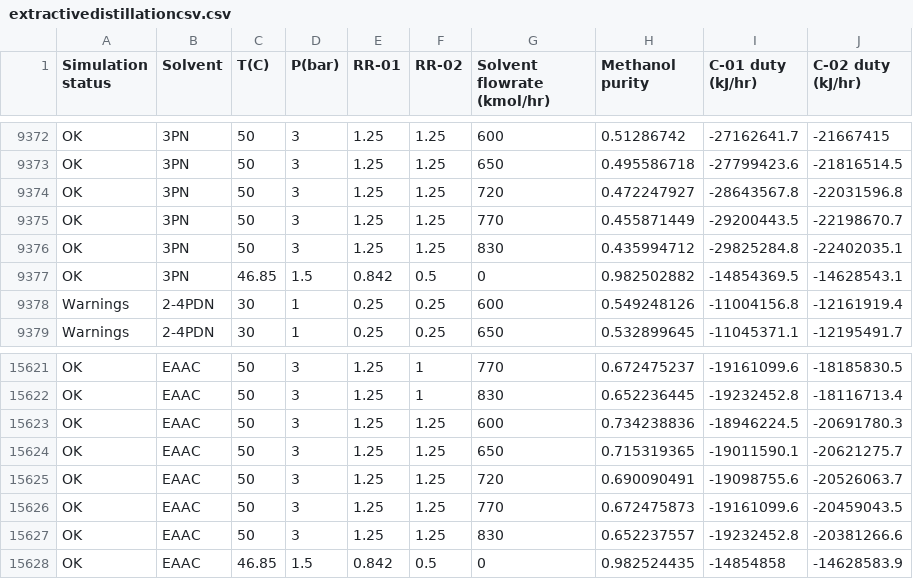
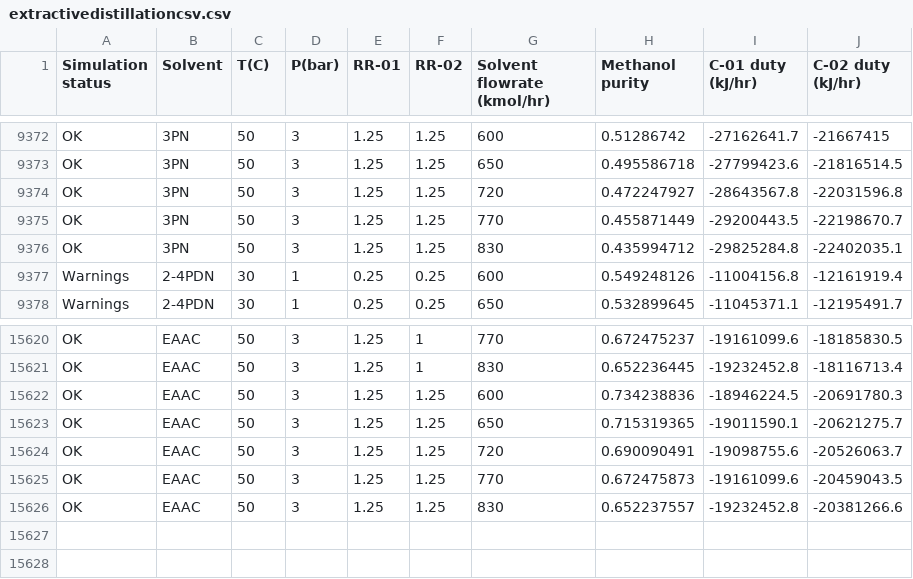
Before and after one commit to afriwahyudi/datasets, a CSV file: extractivedistillationcsv.csv, drawn as a sheet; only a part is shown, gaps mark what is left out.

Commit message:
Update extractivedistillationcsv.csv

```diff
--- a/extractivedistillationcsv.csv
+++ b/extractivedistillationcsv.csv
@@ -9376,3 +9376,2 @@ OK,3PN,50,3,1.25,1.25,770,0.455871449,-29200443.5,-22198670.7
 OK,3PN,50,3,1.25,1.25,830,0.435994712,-29825284.8,-22402035.1
-OK,3PN,46.85,1.5,0.842,0.5,0,0.982502882,-14854369.5,-14628543.1
 Warnings,2-4PDN,30,1,0.25,0.25,600,0.549248126,-11004156.8,-12161919.4
@@ -15627,2 +15626 @@ OK,EAAC,50,3,1.25,1.25,770,0.672475873,-19161099.6,-20459043.5
 OK,EAAC,50,3,1.25,1.25,830,0.652237557,-19232452.8,-20381266.6
-OK,EAAC,46.85,1.5,0.842,0.5,0,0.982524435,-14854858,-14628583.9
```
